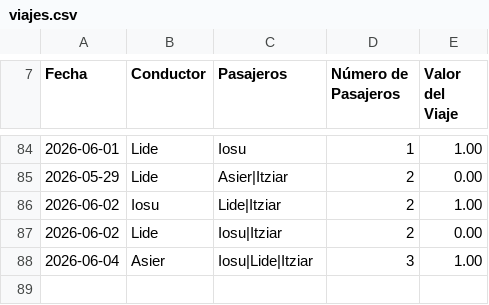
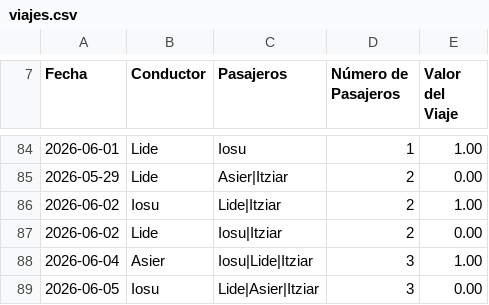
Before and after one commit to iosugomez/kotxea-backend, a CSV file: datos/viajes.csv, drawn as a sheet; only a part is shown, gaps mark what is left out.

Commit message:
Update viajes.csv 2026-06-05T08:03:53.535866

```diff
--- a/datos/viajes.csv
+++ b/datos/viajes.csv
@@ -88 +88,2 @@ Fecha,Conductor,Pasajeros,Número de Pasajeros,Valor del Viaje
 2026-06-04,Asier,"Iosu|Lide|Itziar",3,1.00
+2026-06-05,Iosu,"Lide|Asier|Itziar",3,0.00
```
